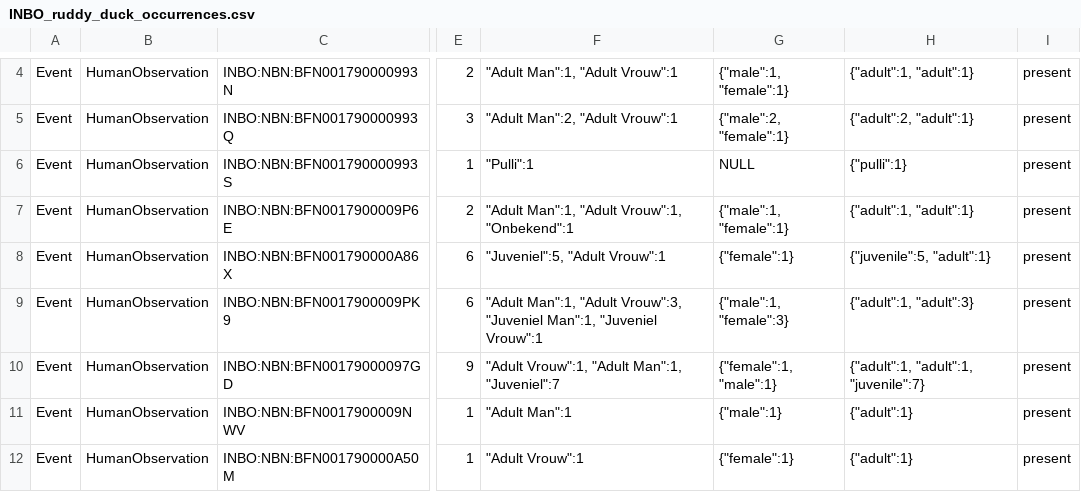
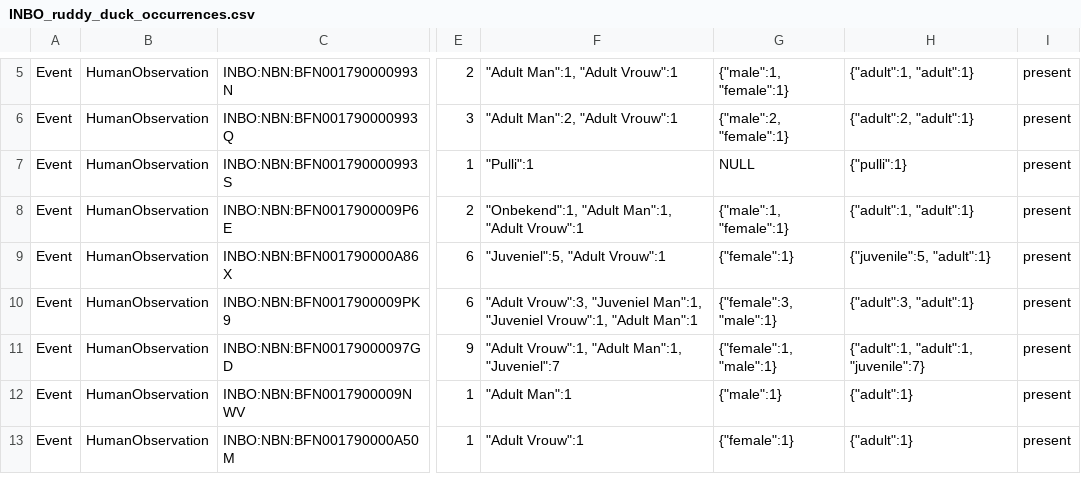
Before and after one commit to inbo/data-publication, a CSV file: datasets/invasive-ruddy-duck-occurrences/data/processed/INBO_ruddy_duck_occurrences.csv, drawn as a sheet; only a part is shown, gaps mark what is left out; addresses are those after the commit; the diff covers the shown part only; the diff names each change by its address in the sheet, - before the commit and + after, or states it on an @@ line.

Commit message:
Fixed issue

```diff
--- a/datasets/invasive-ruddy-duck-occurrences/data/processed/INBO_ruddy_duck_occurrences.csv
+++ b/datasets/invasive-ruddy-duck-occurrences/data/processed/INBO_ruddy_duck_occurrences.csv
-F8: "Adult Man":1, "Adult Vrouw":1, "Onbekend":1
+F8: "Onbekend":1, "Adult Man":1, "Adult Vrouw":1
-F10: "Adult Man":1, "Adult Vrouw":3, "Juveniel Man":1, "Juveniel Vrouw":1
+F10: "Adult Vrouw":3, "Juveniel Man":1, "Juveniel Vrouw":1, "Adult Man":1
-G10: {"male":1, "female":3}
+G10: {"female":3, "male":1}
-H10: {"adult":1, "adult":3}
+H10: {"adult":3, "adult":1}
```
Also changed, not shown: 1 added row, 1 moved row and 8 edited cells elsewhere in this file.
